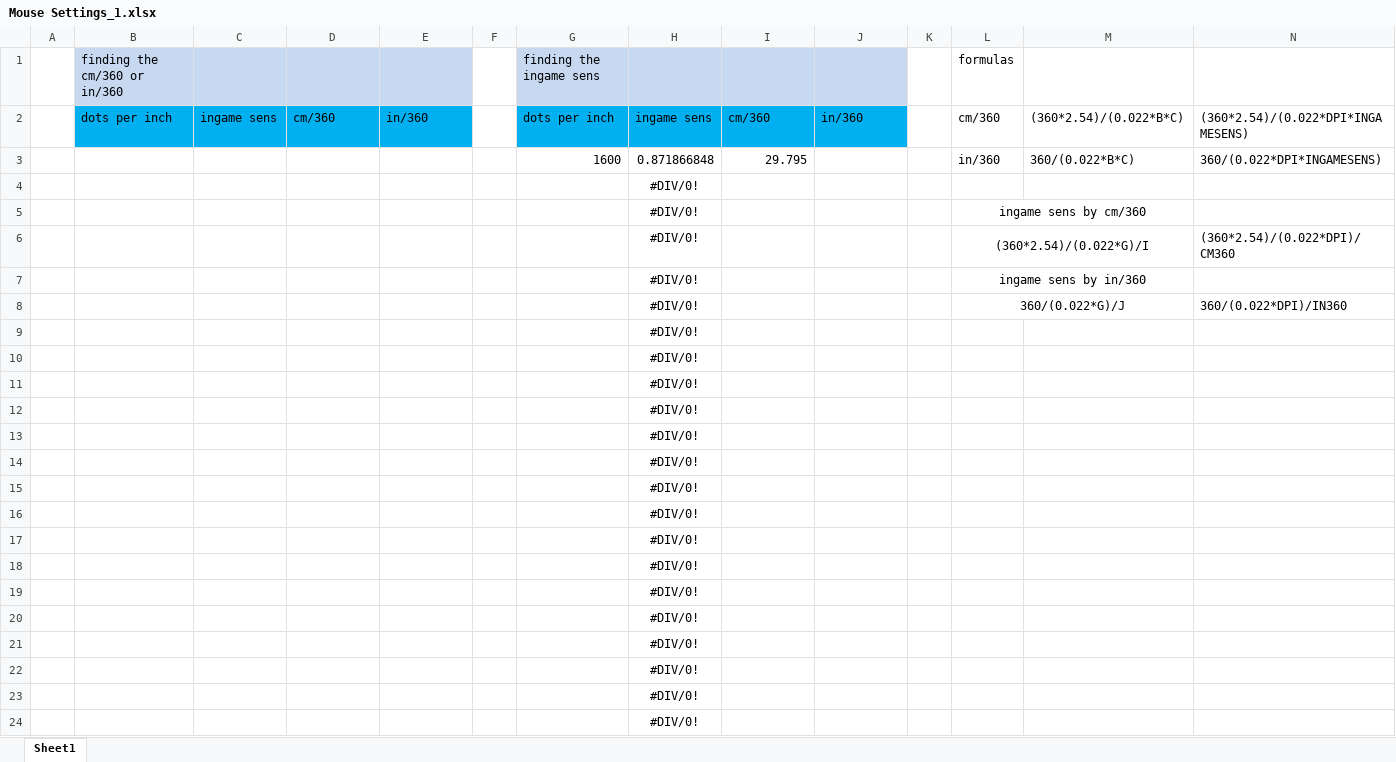
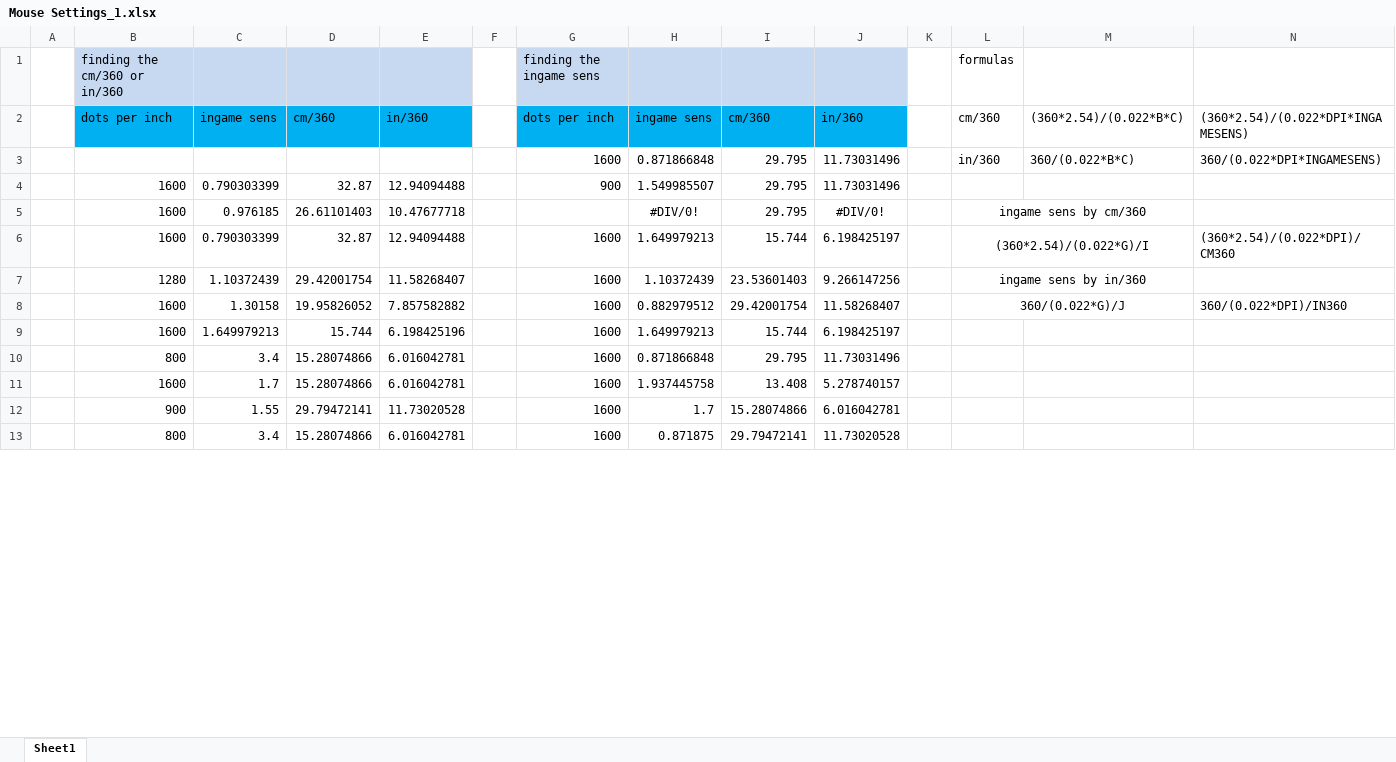
Before and after one commit to tfmellow/Mouse-Settings, an Excel workbook: Mouse Settings_1.xlsx, sheet Sheet1, drawn as a sheet; only a part is shown; values as stored, in another font and other column widths than the file's, no borders; removed rows and columns are numbered as before the commit, all else as after; the diff covers the shown part only; the diff names each change by its address in the sheet, - before the commit and + after, or states it on an @@ line.

Commit message:
commit #2

```diff
--- a/Mouse Settings_1.xlsx (sheet Sheet1)
+++ b/Mouse Settings_1.xlsx (sheet Sheet1)
-J3: (empty)
+J3: 11.73031496
-row 4:  |  |  |  |  |  |  | #DIV/0!
-row 5:  |  |  |  |  |  |  | #DIV/0! |  |  |  | ingame sens by cm/360
-row 6:  |  |  |  |  |  |  | #DIV/0! |  |  |  | (360*2.54)/(0.022*G)/I |  | (360*2.54)/(0.022*DPI)/CM360
-row 7:  |  |  |  |  |  |  | #DIV/0! |  |  |  | ingame sens by in/360
-row 8:  |  |  |  |  |  |  | #DIV/0! |  |  |  | 360/(0.022*G)/J |  | 360/(0.022*DPI)/IN360
-row 9:  |  |  |  |  |  |  | #DIV/0!
-row 10:  |  |  |  |  |  |  | #DIV/0!
-row 11:  |  |  |  |  |  |  | #DIV/0!
-row 12:  |  |  |  |  |  |  | #DIV/0!
-row 13:  |  |  |  |  |  |  | #DIV/0!
-row 14:  |  |  |  |  |  |  | #DIV/0!
-row 15:  |  |  |  |  |  |  | #DIV/0!
-row 16:  |  |  |  |  |  |  | #DIV/0!
-row 17:  |  |  |  |  |  |  | #DIV/0!
-row 18:  |  |  |  |  |  |  | #DIV/0!
-row 19:  |  |  |  |  |  |  | #DIV/0!
-row 20:  |  |  |  |  |  |  | #DIV/0!
-row 21:  |  |  |  |  |  |  | #DIV/0!
-row 22:  |  |  |  |  |  |  | #DIV/0!
-row 23:  |  |  |  |  |  |  | #DIV/0!
-row 24:  |  |  |  |  |  |  | #DIV/0!
+row 4:  | 1600 | 0.790303399 | 32.87 | 12.94094488 |  | 900 | 1.549985507 | 29.795 | 11.73031496
+row 5:  | 1600 | 0.976185 | 26.61101403 | 10.47677718 |  |  | #DIV/0! | 29.795 | #DIV/0! |  | ingame sens by cm/360
+row 6:  | 1600 | 0.790303399 | 32.87 | 12.94094488 |  | 1600 | 1.649979213 | 15.744 | 6.198425197 |  | (360*2.54)/(0.022*G)/I |  | (360*2.54)/(0.022*DPI)/CM360
+row 7:  | 1280 | 1.10372439 | 29.42001754 | 11.58268407 |  | 1600 | 1.10372439 | 23.53601403 | 9.266147256 |  | ingame sens by in/360
+row 8:  | 1600 | 1.30158 | 19.95826052 | 7.857582882 |  | 1600 | 0.882979512 | 29.42001754 | 11.58268407 |  | 360/(0.022*G)/J |  | 360/(0.022*DPI)/IN360
+row 9:  | 1600 | 1.649979213 | 15.744 | 6.198425196 |  | 1600 | 1.649979213 | 15.744 | 6.198425197
+row 10:  | 800 | 3.4 | 15.28074866 | 6.016042781 |  | 1600 | 0.871866848 | 29.795 | 11.73031496
+row 11:  | 1600 | 1.7 | 15.28074866 | 6.016042781 |  | 1600 | 1.937445758 | 13.408 | 5.278740157
+row 12:  | 900 | 1.55 | 29.79472141 | 11.73020528 |  | 1600 | 1.7 | 15.28074866 | 6.016042781
+row 13:  | 800 | 3.4 | 15.28074866 | 6.016042781 |  | 1600 | 0.871875 | 29.79472141 | 11.73020528
```
Also changed, not shown: 28 added rows elsewhere in this sheet.
